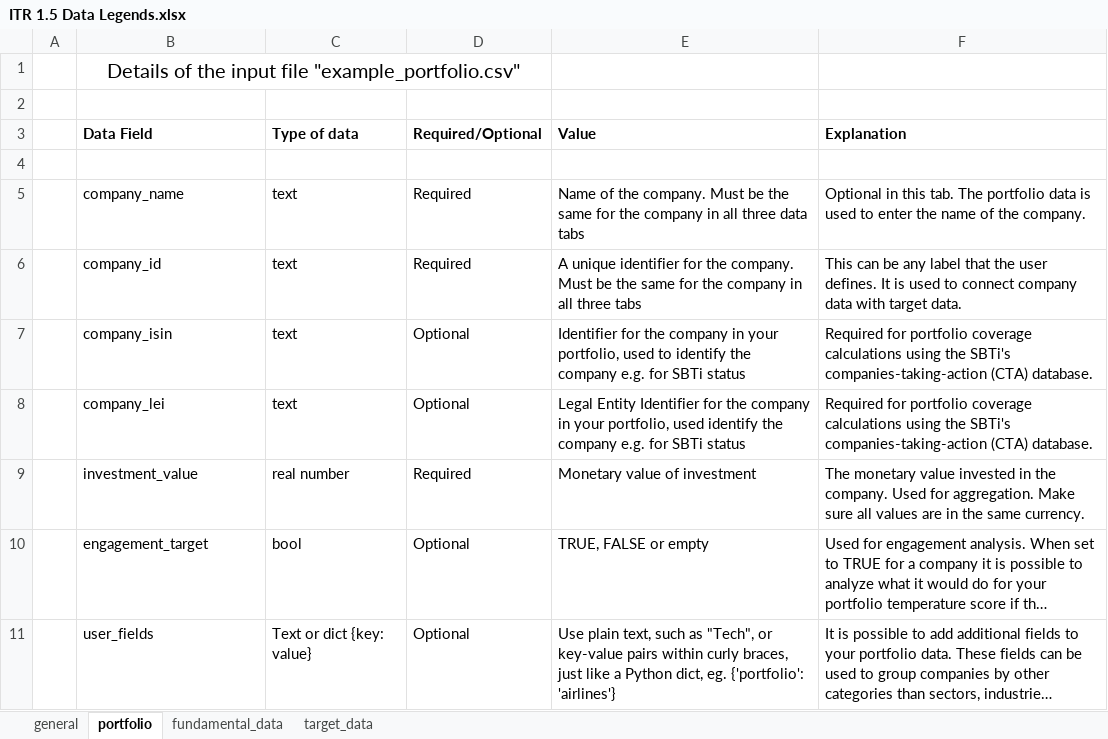
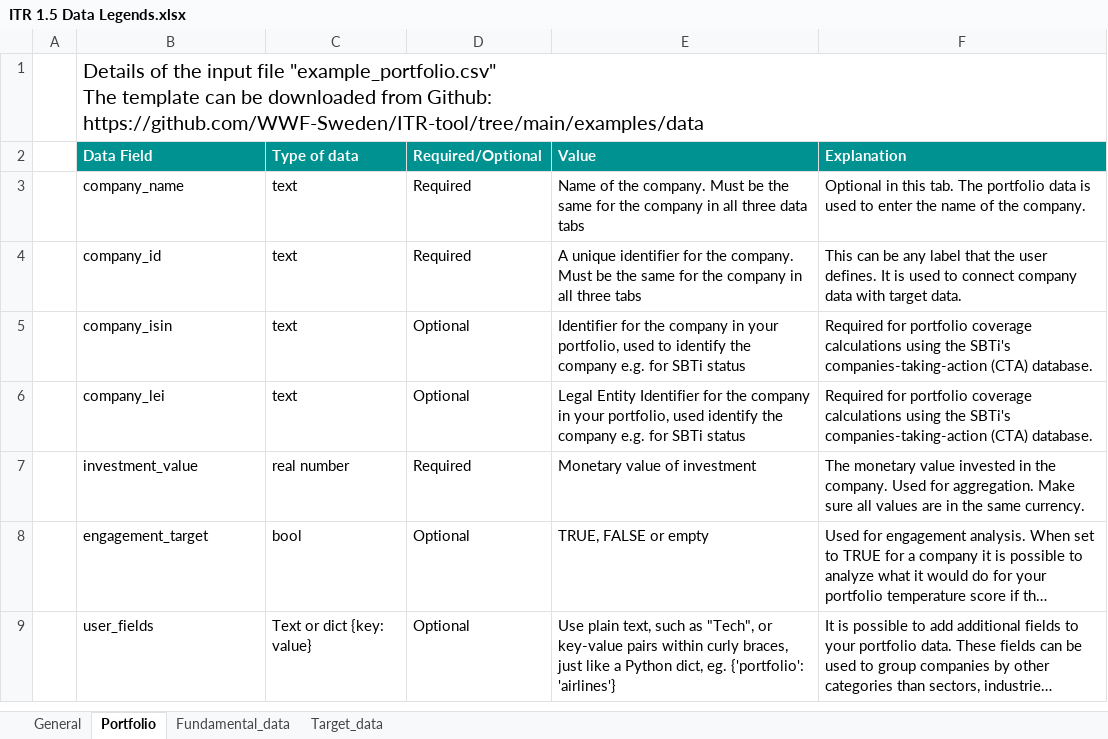
Before and after one commit to WWF-Sweden/ITR-tool, an Excel workbook: docs/ITR 1.5 Data Legends.xlsx, sheet Portfolio, drawn as a sheet; long unchanged cells end in …; values as stored, in another font and other column widths than the file's, no borders; charts and pictures not drawn; removed rows and columns are numbered as before the commit, all else as after; ↵ is a line break in a cell; the diff names each change by its address in the sheet, - before the commit and + after, or states it on an @@ line.

Commit message:
data legends excel

```diff
--- a/docs/ITR 1.5 Data Legends.xlsx (sheet Portfolio)
+++ b/docs/ITR 1.5 Data Legends.xlsx (sheet Portfolio)
-sheet tab: general
+sheet tab: General
-sheet tab: portfolio
+sheet tab: Portfolio
-sheet tab: fundamental_data
+sheet tab: Fundamental_data
-sheet tab: target_data
+sheet tab: Target_data
-B1 (Data Field): …file "example_portfolio.csv"
+B1 (Data Field): …file "example_portfolio.csv" ↵ The template can be downloaded from Github: https://github.com/WWF-Sweden/ITR-tool/tree/main/examples/data
-B1 alignment: center
+B1 alignment: left
-B1:D1 merged
+B1:F1 merged
-row 2: (empty)
@@ B2:F2 fill: none → #009191, text colour: black → #FFFFFF @@
-row 4: (empty)
```
Also changed, not shown: sheet General, sheet Fundamental_data, sheet Target_data, charts or pictures.
